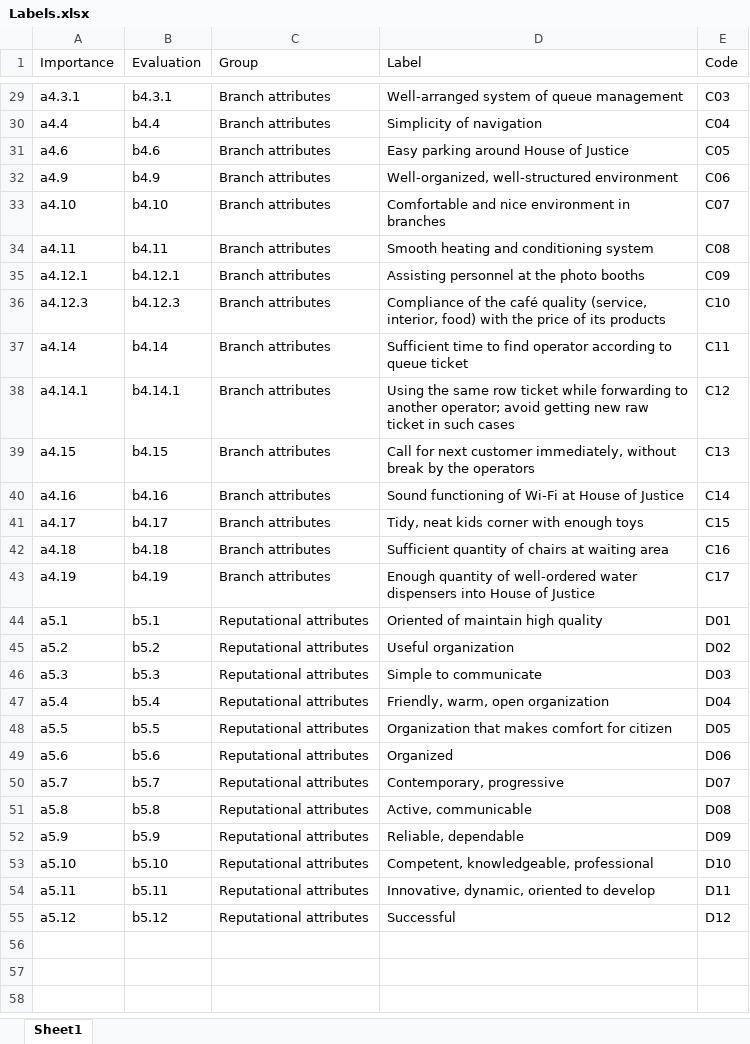
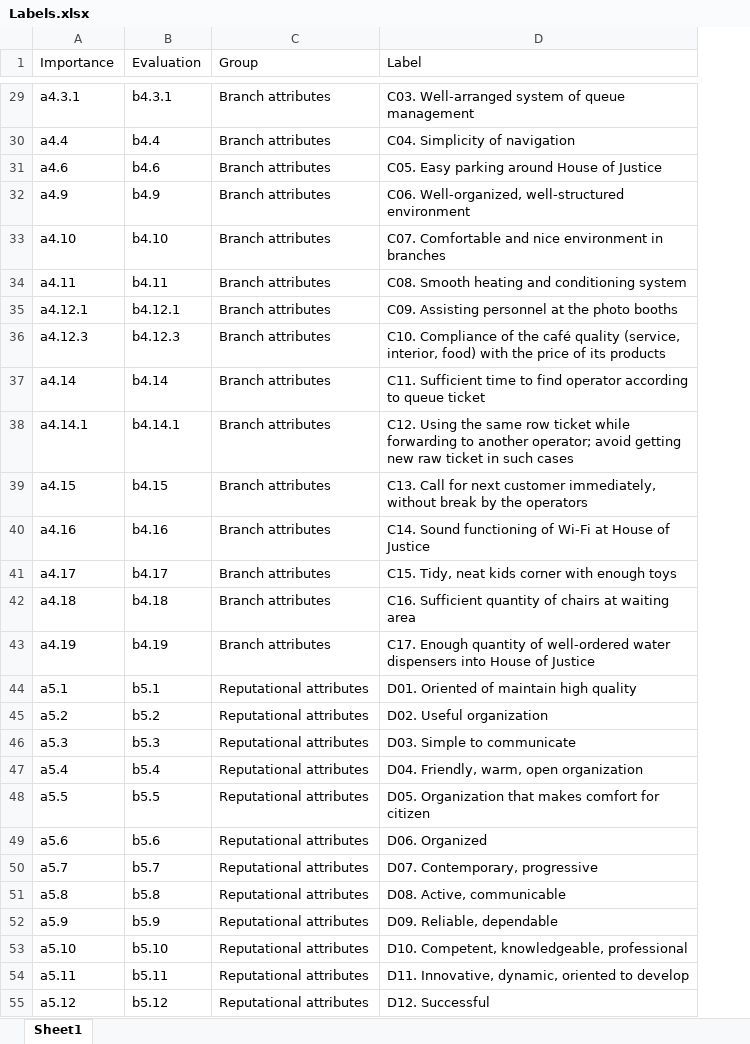
Before and after one commit to alikadv/Data, an Excel workbook: Labels.xlsx, sheet Sheet1, drawn as a sheet; only a part is shown, gaps mark what is left out; values as stored, in another font and other column widths than the file's, no borders; the diff covers the shown part only; the diff names each change by its address in the sheet, - before the commit and + after, or states it on an @@ line.

```diff
--- a/Labels.xlsx (sheet Sheet1)
+++ b/Labels.xlsx (sheet Sheet1)
-column E (Code), rows 29-55: C03 | C04 | C05 | C06 | C07 | C08 | C09 | C10 | C11 | C12 | C13 | C14 | C15 | C16 | C17 | D01 | D02 | D03 | D04 | D05 | D06 | D07 | D08 | D09 | D10 | D11 | D12
-D29 (Label): Well-arranged system of queue management
+D29 (Label): C03. Well-arranged system of queue management
-D30 (Label): Simplicity of navigation
+D30 (Label): C04. Simplicity of navigation
-D31 (Label): Easy parking around House of Justice
+D31 (Label): C05. Easy parking around House of Justice
-D32 (Label): Well-organized, well-structured…
+D32 (Label): C06. Well-organized, well-structured…
-D33 (Label): Comfortable and…
+D33 (Label): C07. Comfortable and…
-D34 (Label): Smooth heating and conditioning system
+D34 (Label): C08. Smooth heating and conditioning system
-D35 (Label): Assisting personnel at the photo booths
+D35 (Label): C09. Assisting personnel at the photo booths
-D36 (Label): Compliance of…
+D36 (Label): C10. Compliance of…
-D37 (Label): Sufficient time…
+D37 (Label): C11. Sufficient time…
-D38 (Label): Using the…
+D38 (Label): C12. Using the…
-D39 (Label): Call for…
+D39 (Label): C13. Call for…
-D40 (Label): Sound functioning…
+D40 (Label): C14. Sound functioning…
-D41 (Label): Tidy, neat kids corner with enough toys
+D41 (Label): C15. Tidy, neat kids corner with enough toys
-D42 (Label): Sufficient quantity…
+D42 (Label): C16. Sufficient quantity…
-D43 (Label): Enough quantity…
+D43 (Label): C17. Enough quantity…
-D44 (Label): Oriented of maintain high quality
+D44 (Label): D01. Oriented of maintain high quality
-D45 (Label): Useful organization
+D45 (Label): D02. Useful organization
-D46 (Label): Simple to communicate
+D46 (Label): D03. Simple to communicate
-D47 (Label): Friendly, warm, open organization
+D47 (Label): D04. Friendly, warm, open organization
-D48 (Label): Organization that…
+D48 (Label): D05. Organization that…
-D49 (Label): Organized
+D49 (Label): D06. Organized
-D50 (Label): Contemporary, progressive
+D50 (Label): D07. Contemporary, progressive
-D51 (Label): Active, communicable
+D51 (Label): D08. Active, communicable
-D52 (Label): Reliable, dependable
+D52 (Label): D09. Reliable, dependable
-D53 (Label): Competent, knowledgeable, professional
+D53 (Label): D10. Competent, knowledgeable, professional
-D54 (Label): Innovative, dynamic, oriented to develop
+D54 (Label): D11. Innovative, dynamic, oriented to develop
-D55 (Label): Successful
+D55 (Label): D12. Successful
```
Also changed, not shown: 27 edited cells elsewhere in this sheet.
